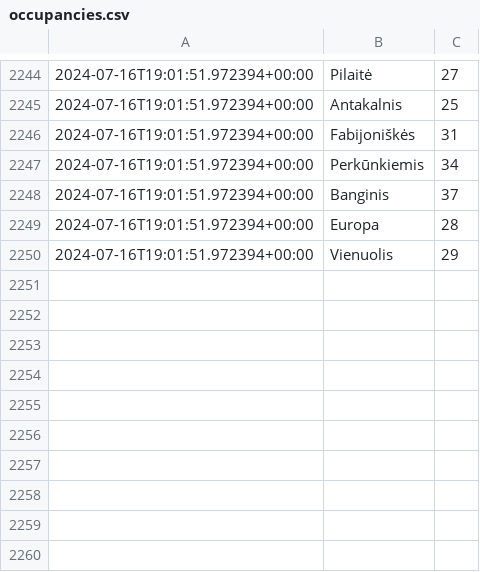
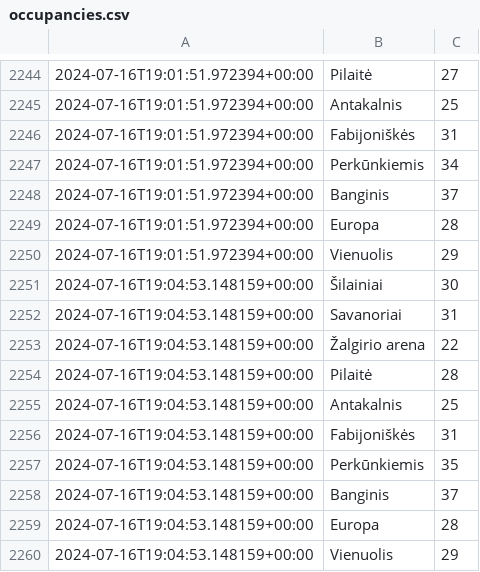
Before and after one commit to ViliusVV/lemongym-occupancy-scrape, a CSV file: occupancies.csv, drawn as a sheet; only a part is shown, gaps mark what is left out.

Commit message:
up

```diff
--- a/occupancies.csv
+++ b/occupancies.csv
@@ -2250 +2250,11 @@
 2024-07-16T19:01:51.972394+00:00;Vienuolis;29
+2024-07-16T19:04:53.148159+00:00;Šilainiai;30
+2024-07-16T19:04:53.148159+00:00;Savanoriai;31
+2024-07-16T19:04:53.148159+00:00;Žalgirio arena;22
+2024-07-16T19:04:53.148159+00:00;Pilaitė;28
+2024-07-16T19:04:53.148159+00:00;Antakalnis;25
+2024-07-16T19:04:53.148159+00:00;Fabijoniškės;31
+2024-07-16T19:04:53.148159+00:00;Perkūnkiemis;35
+2024-07-16T19:04:53.148159+00:00;Banginis;37
+2024-07-16T19:04:53.148159+00:00;Europa;28
+2024-07-16T19:04:53.148159+00:00;Vienuolis;29
```
